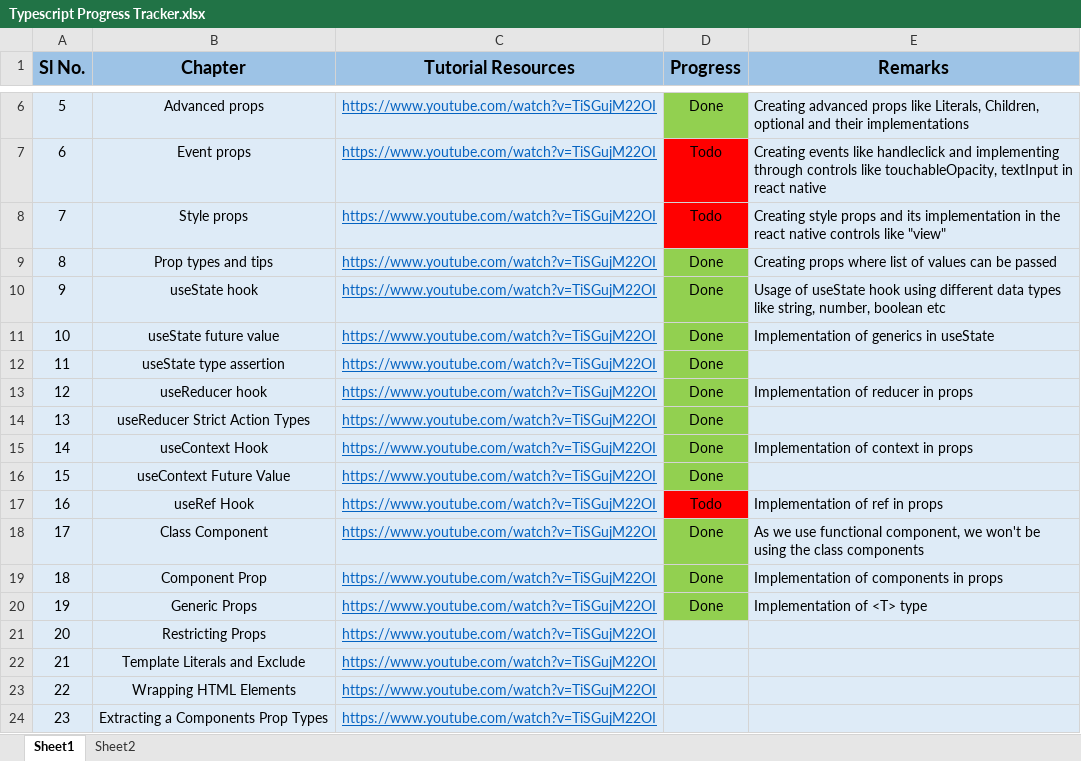
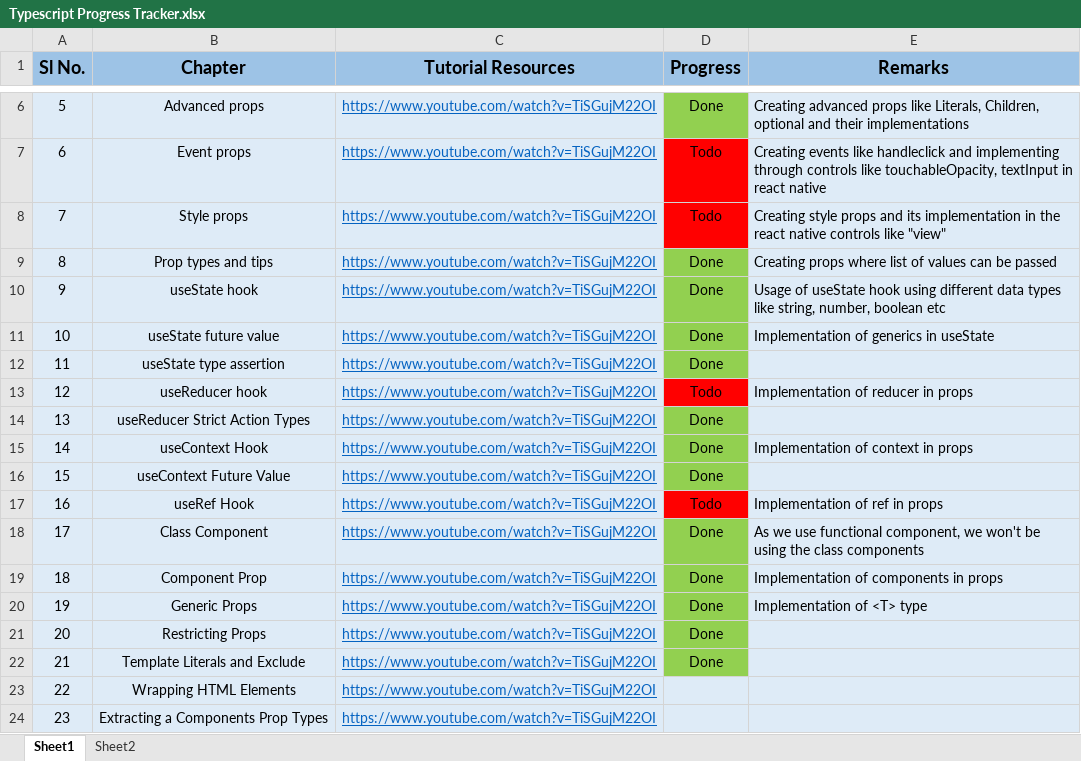
Before and after one commit to anodiamadmin/experiments, an Excel workbook: Learn-Typescript/Typescript Progress Tracker.xlsx, sheet Sheet1, drawn as a sheet; only a part is shown, gaps mark what is left out; values as stored, in another font and other column widths than the file's, no borders; the diff names each change by its address in the sheet, - before the commit and + after, or states it on an @@ line.

Commit message:
checked in tracker

```diff
--- a/Learn-Typescript/Typescript Progress Tracker.xlsx (sheet Sheet1)
+++ b/Learn-Typescript/Typescript Progress Tracker.xlsx (sheet Sheet1)
-D13 (Progress): Done
+D13 (Progress): Todo
-D13 fill: #92D050
+D13 fill: #FF0000
-D21:D22 (Progress): (empty)
+D21:D22 (Progress): Done
-D21:D22 fill: #DEEBF7
+D21:D22 fill: #92D050
```
